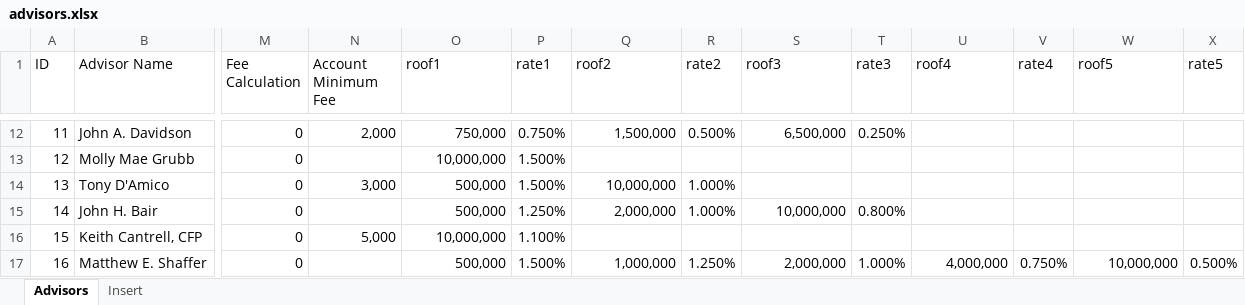
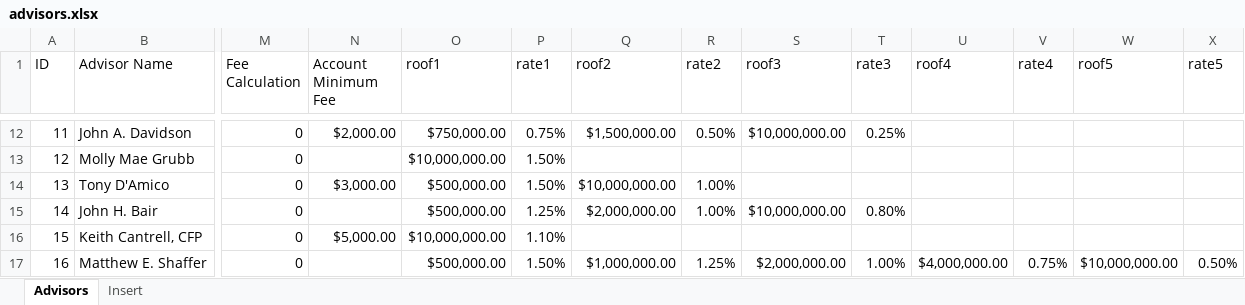
Before and after one commit to edpol/feeduciary, an Excel workbook: public_html/advisors.xlsx, sheet Advisors, drawn as a sheet; only a part is shown, gaps mark what is left out; values as stored, in another font and other column widths than the file's, no cell formats; conditional formats not drawn; the diff covers the shown part only; the diff names each change by its address in the sheet, - before the commit and + after, or states it on an @@ line.

Commit message:
Changed Advisors Display

```diff
--- a/public_html/advisors.xlsx (sheet Advisors)
+++ b/public_html/advisors.xlsx (sheet Advisors)
-N12 (Account Minimum Fee): 2,000
+N12 (Account Minimum Fee): $2,000.00
-O12 (roof1): 750,000
+O12 (roof1): $750,000.00
-P12 (rate1): 0.750%
+P12 (rate1): 0.75%
-Q12 (roof2): 1,500,000
+Q12 (roof2): $1,500,000.00
-R12 (rate2): 0.500%
+R12 (rate2): 0.50%
-S12 (roof3): 6,500,000
+S12 (roof3): $10,000,000.00
-T12 (rate3): 0.250%
+T12 (rate3): 0.25%
-O13 (roof1): 10,000,000
+O13 (roof1): $10,000,000.00
-P13:P14 (rate1): 1.500%
+P13:P14 (rate1): 1.50%
-N14 (Account Minimum Fee): 3,000
+N14 (Account Minimum Fee): $3,000.00
-O14:O15 (roof1): 500,000
+O14:O15 (roof1): $500,000.00
-Q14 (roof2): 10,000,000
+Q14 (roof2): $10,000,000.00
-R14:R15 (rate2): 1.000%
+R14:R15 (rate2): 1.00%
-P15 (rate1): 1.250%
+P15 (rate1): 1.25%
-Q15 (roof2): 2,000,000
+Q15 (roof2): $2,000,000.00
-S15 (roof3): 10,000,000
+S15 (roof3): $10,000,000.00
-T15 (rate3): 0.800%
+T15 (rate3): 0.80%
-N16 (Account Minimum Fee): 5,000
+N16 (Account Minimum Fee): $5,000.00
-O16 (roof1): 10,000,000
+O16 (roof1): $10,000,000.00
-P16 (rate1): 1.100%
+P16 (rate1): 1.10%
-O17 (roof1): 500,000
+O17 (roof1): $500,000.00
-P17 (rate1): 1.500%
+P17 (rate1): 1.50%
-Q17 (roof2): 1,000,000
+Q17 (roof2): $1,000,000.00
-R17 (rate2): 1.250%
+R17 (rate2): 1.25%
-S17 (roof3): 2,000,000
+S17 (roof3): $2,000,000.00
-T17 (rate3): 1.000%
+T17 (rate3): 1.00%
-U17 (roof4): 4,000,000
+U17 (roof4): $4,000,000.00
-V17 (rate4): 0.750%
+V17 (rate4): 0.75%
-W17 (roof5): 10,000,000
+W17 (roof5): $10,000,000.00
-X17 (rate5): 0.500%
+X17 (rate5): 0.50%
```
Also changed, not shown: 17 added rows and 585 edited cells elsewhere in this sheet, sheet Insert, cell formats, formulas that keep their value, 4 other files.
